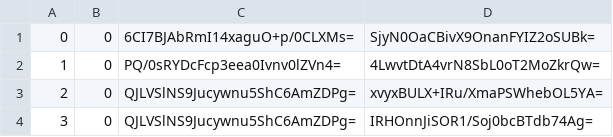
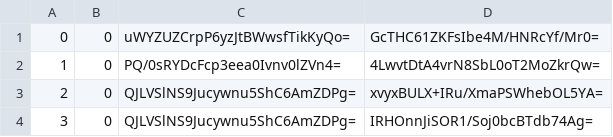
Before and after one commit to piperdeck/Fungi-Maps, a CSV file: Overworld/tiles/zoom.-1/metadata/k.0.0.csv, drawn as a sheet; only a part is shown.

```diff
--- a/Overworld/tiles/zoom.-1/metadata/k.0.0.csv
+++ b/Overworld/tiles/zoom.-1/metadata/k.0.0.csv
@@ -1,2 +1,2 @@
-0,0,6CI7BJAbRmI14xaguO+p/0CLXMs=,SjyN0OaCBivX9OnanFYIZ2oSUBk=
+0,0,uWYZUZCrpP6yzJtBWwsfTikKyQo=,GcTHC61ZKFsIbe4M/HNRcYf/Mr0=
 1,0,PQ/0sRYDcFcp3eea0Ivnv0lZVn4=,4LwvtDtA4vrN8SbL0oT2MoZkrQw=
```
Also changed, not shown: Overworld/tiles/zoom.-1/metadata/k.0.-1.csv, Overworld/tiles/zoom.-2/metadata/k.0.-1.csv, 23 other files.
